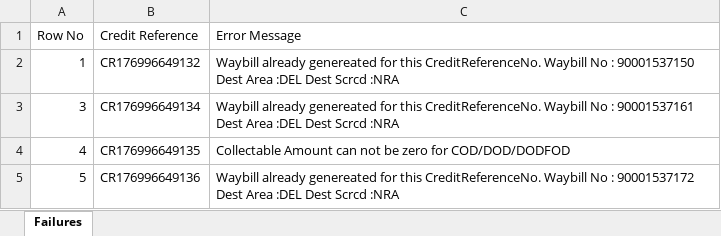
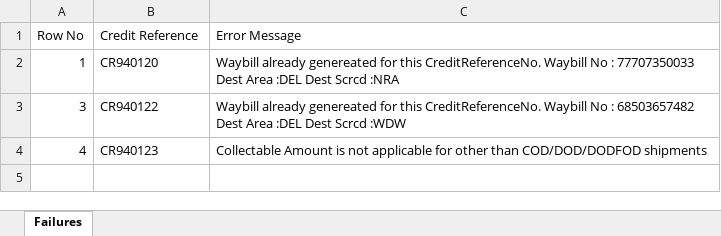
Before and after one commit to ypandey9/bluedart-shipping-app, an Excel workbook: backend/shipping/data/failure.xlsx, sheet Failures, drawn as a sheet; values as stored, in another font and other column widths than the file's, no borders; the diff names each change by its address in the sheet, - before the commit and + after, or states it on an @@ line.

```diff
--- a/backend/shipping/data/failure.xlsx (sheet Failures)
+++ b/backend/shipping/data/failure.xlsx (sheet Failures)
-B2 (Credit Reference): CR176996649132
+B2 (Credit Reference): CR940120
-C2 (Error Message): …No : 90001537150 Dest Area…
+C2 (Error Message): …No : 77707350033 Dest Area…
-B3 (Credit Reference): CR176996649134
+B3 (Credit Reference): CR940122
-C3 (Error Message): …No : 90001537161 Dest Area :DEL Dest Scrcd :NRA
+C3 (Error Message): …No : 68503657482 Dest Area :DEL Dest Scrcd :WDW
-B4 (Credit Reference): CR176996649135
+B4 (Credit Reference): CR940123
-C4 (Error Message): Collectable Amount can not be zero for COD/DOD/DODFOD
+C4 (Error Message): Collectable Amount is not applicable for other than COD/DOD/DODFOD shipments
-row 5: 5 | CR176996649136 | Waybill already genereated for this CreditReferenceNo. Waybill No : 90001537172 Dest Area :DEL Dest Scrcd :NRA
```
Also changed, not shown: backend/shipping/data/success.xlsx, 4 other files.
